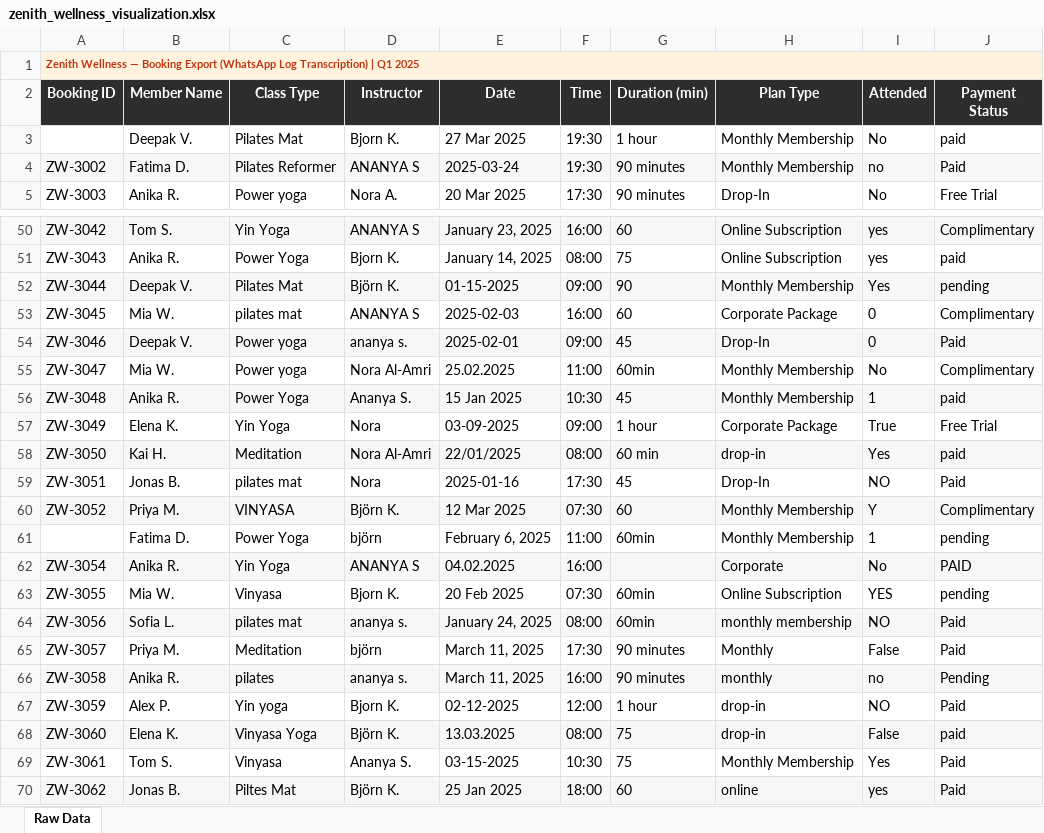
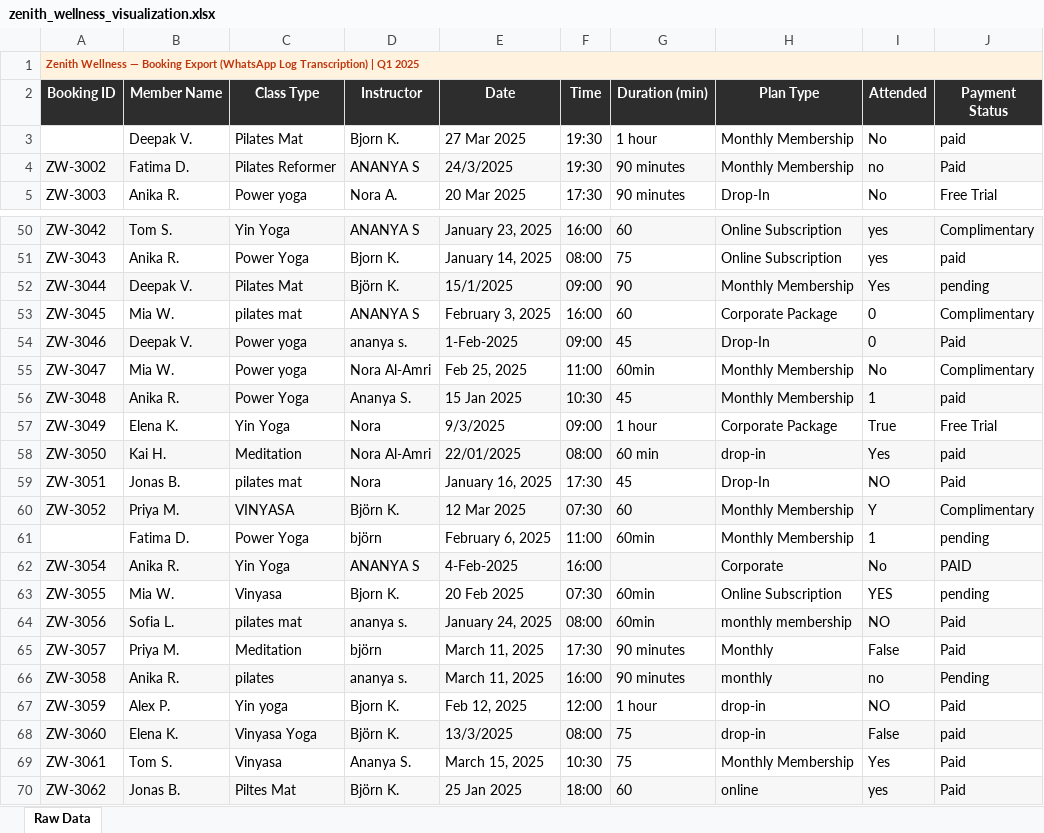
Before and after one commit to mohamedmagdikhalil91/business-software, an Excel workbook: data/zenith_wellness_visualization.xlsx, sheet Raw Data, drawn as a sheet; only a part is shown, gaps mark what is left out; values as stored, in another font and other column widths than the file's, no borders; the diff covers the shown part only; the diff names each change by its address in the sheet, - before the commit and + after, or states it on an @@ line.

```diff
--- a/data/zenith_wellness_visualization.xlsx (sheet Raw Data)
+++ b/data/zenith_wellness_visualization.xlsx (sheet Raw Data)
-E4 (Date): 2025-03-24
+E4 (Date): 24/3/2025
-E52 (Date): 01-15-2025
+E52 (Date): 15/1/2025
-E53 (Date): 2025-02-03
+E53 (Date): February 3, 2025
-E54 (Date): 2025-02-01
+E54 (Date): 1-Feb-2025
-E55 (Date): 25.02.2025
+E55 (Date): Feb 25, 2025
-E57 (Date): 03-09-2025
+E57 (Date): 9/3/2025
-E59 (Date): 2025-01-16
+E59 (Date): January 16, 2025
-E62 (Date): 04.02.2025
+E62 (Date): 4-Feb-2025
-E67 (Date): 02-12-2025
+E67 (Date): Feb 12, 2025
-E68 (Date): 13.03.2025
+E68 (Date): 13/3/2025
-E69 (Date): 03-15-2025
+E69 (Date): March 15, 2025
```
Also changed, not shown: 15 edited cells elsewhere in this sheet, data/aura_motion_visualization.xlsx, data/bytebite_visualization.xlsx, 6 other files.
